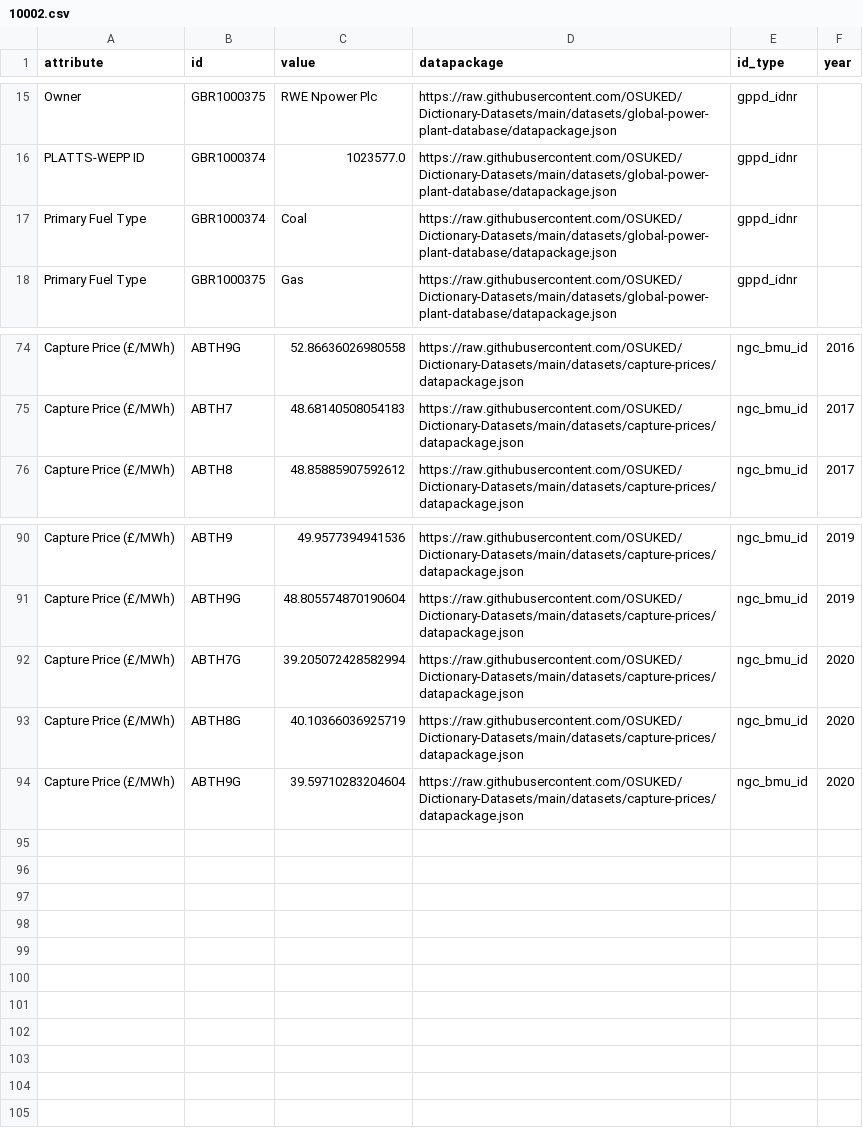
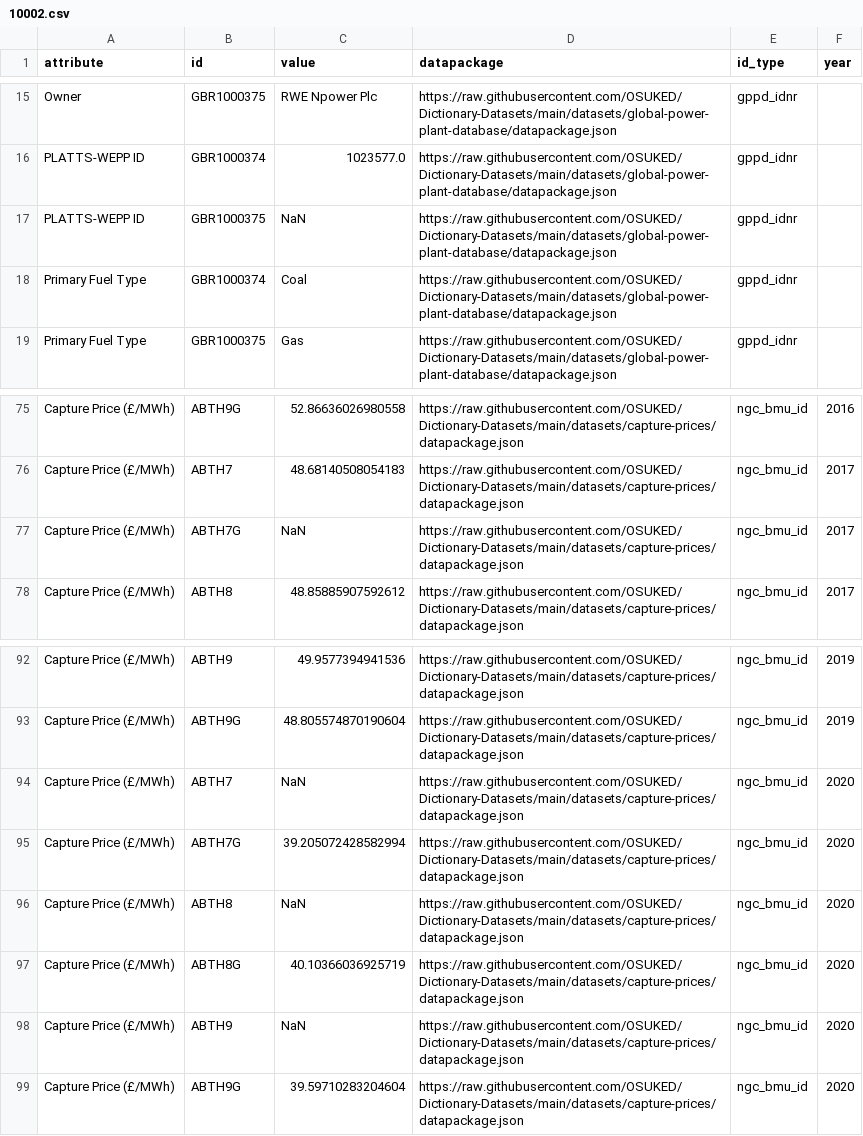
Before and after one commit to OSUKED/Power-Station-Dictionary, a CSV file: docs/object_attrs/10002.csv, drawn as a sheet; only a part is shown, gaps mark what is left out; the diff names each change by its address in the sheet, - before the commit and + after, or states it on an @@ line.

```diff
--- a/docs/object_attrs/10002.csv
+++ b/docs/object_attrs/10002.csv
+row 17: PLATTS-WEPP ID | GBR1000375 | NaN | https://raw.githubusercontent.com/OSUKED/Dictionary-Datasets/main/datasets/global-power-plant-database/datapackage.json | gppd_idnr
+row 77: Capture Price (£/MWh) | ABTH7G | NaN | https://raw.githubusercontent.com/OSUKED/Dictionary-Datasets/main/datasets/capture-prices/datapackage.json | ngc_bmu_id | 2017
+row 94: Capture Price (£/MWh) | ABTH7 | NaN | https://raw.githubusercontent.com/OSUKED/Dictionary-Datasets/main/datasets/capture-prices/datapackage.json | ngc_bmu_id | 2020
+row 96: Capture Price (£/MWh) | ABTH8 | NaN | https://raw.githubusercontent.com/OSUKED/Dictionary-Datasets/main/datasets/capture-prices/datapackage.json | ngc_bmu_id | 2020
+row 98: Capture Price (£/MWh) | ABTH9 | NaN | https://raw.githubusercontent.com/OSUKED/Dictionary-Datasets/main/datasets/capture-prices/datapackage.json | ngc_bmu_id | 2020
```
Also changed, not shown: docs/object_attrs/10013.csv, docs/object_attrs/10139.csv, 26 other files.
